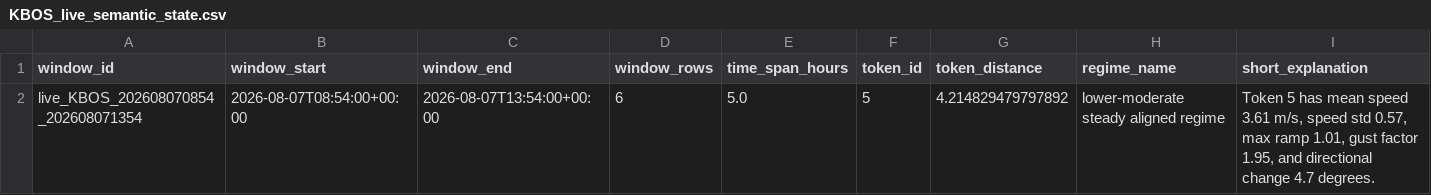
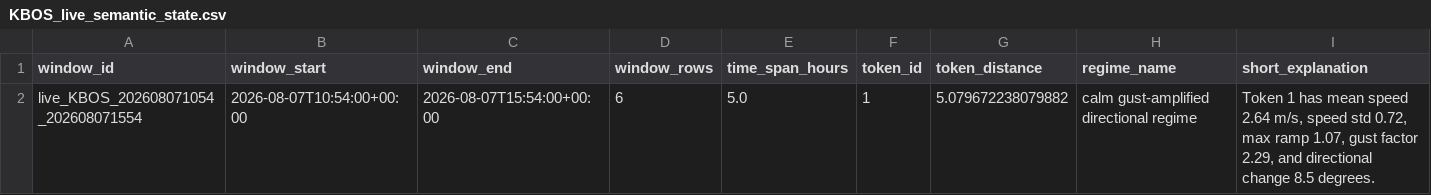
Before and after one commit to nayanananto/wind_live_hitl, a CSV file: data/live/semantic_states/KBOS_live_semantic_state.csv, drawn as a sheet; only a part is shown; removed rows and columns are numbered as before the commit, all else as after; rows hold the shown columns only; the diff names each change by its address in the sheet, - before the commit and + after, or states it on an @@ line.

```diff
--- a/data/live/semantic_states/KBOS_live_semantic_state.csv
+++ b/data/live/semantic_states/KBOS_live_semantic_state.csv
-row 2: live_KBOS_202608070854_202608071354 | 2026-08-07T08:54:00+00:00 | 2026-08-07T13:54:00+00:00 | 6 | 5.0 | 5 | 4.214829479797892 | lower-moderate steady aligned regime | Token 5 has mean speed 3.61 m/s, speed std 0.57, max ramp 1.01, gust factor 1.95, and directional change 4.7 degrees.
+row 2: live_KBOS_202608071054_202608071554 | 2026-08-07T10:54:00+00:00 | 2026-08-07T15:54:00+00:00 | 6 | 5.0 | 1 | 5.079672238079882 | calm gust-amplified directional regime | Token 1 has mean speed 2.64 m/s, speed std 0.72, max ramp 1.07, gust factor 2.29, and directional change 8.5 degrees.
```
Also changed, not shown: data/live/aviationweather_metar/KBOS/metar_live.csv, 3 other files.
